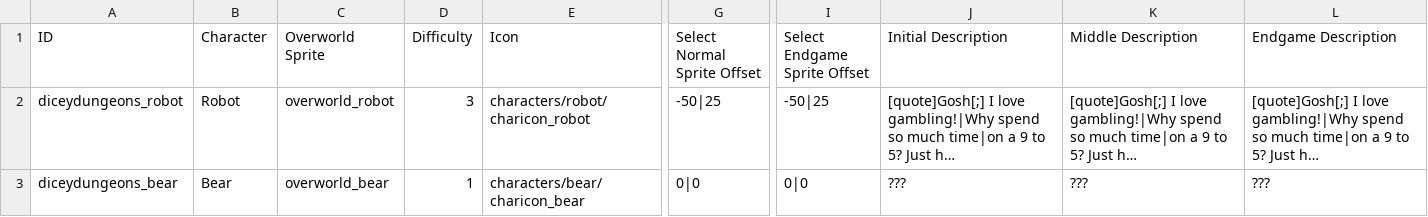
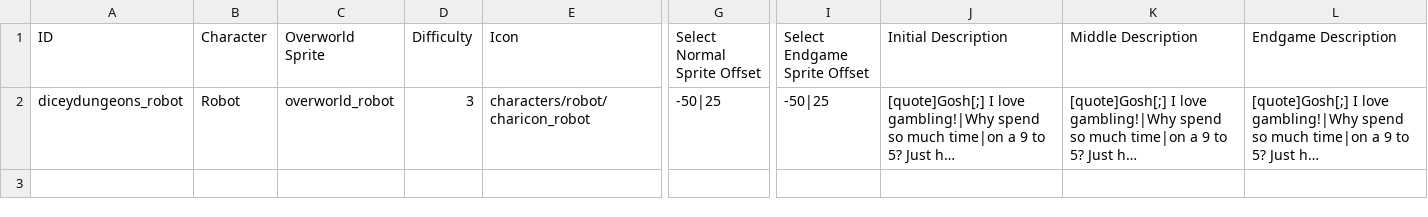
Before and after one commit to Polly224/pollymod, a CSV file: data/text/characters.csv, drawn as a sheet; only a part is shown, gaps mark what is left out; long unchanged cells end in …; rows hold the shown columns only; the diff names each change by its address in the sheet, - before the commit and + after, or states it on an @@ line.

Commit message:
Update characters.csv

```diff
--- a/data/text/characters.csv
+++ b/data/text/characters.csv
-row 3: diceydungeons_bear | Bear | overworld_bear | 1 | characters/bear/charicon_bear | 0|0 | 0|0 | ??? | ??? | ???
```
